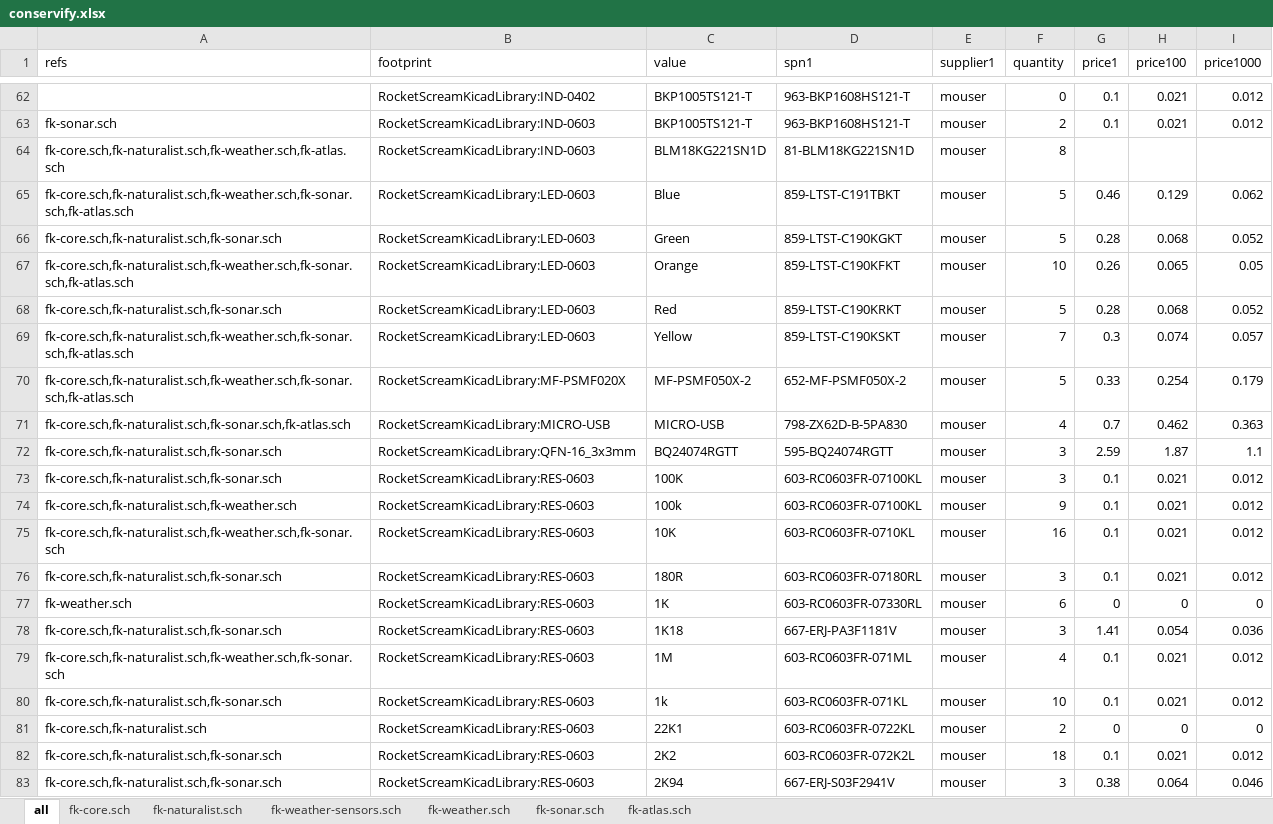
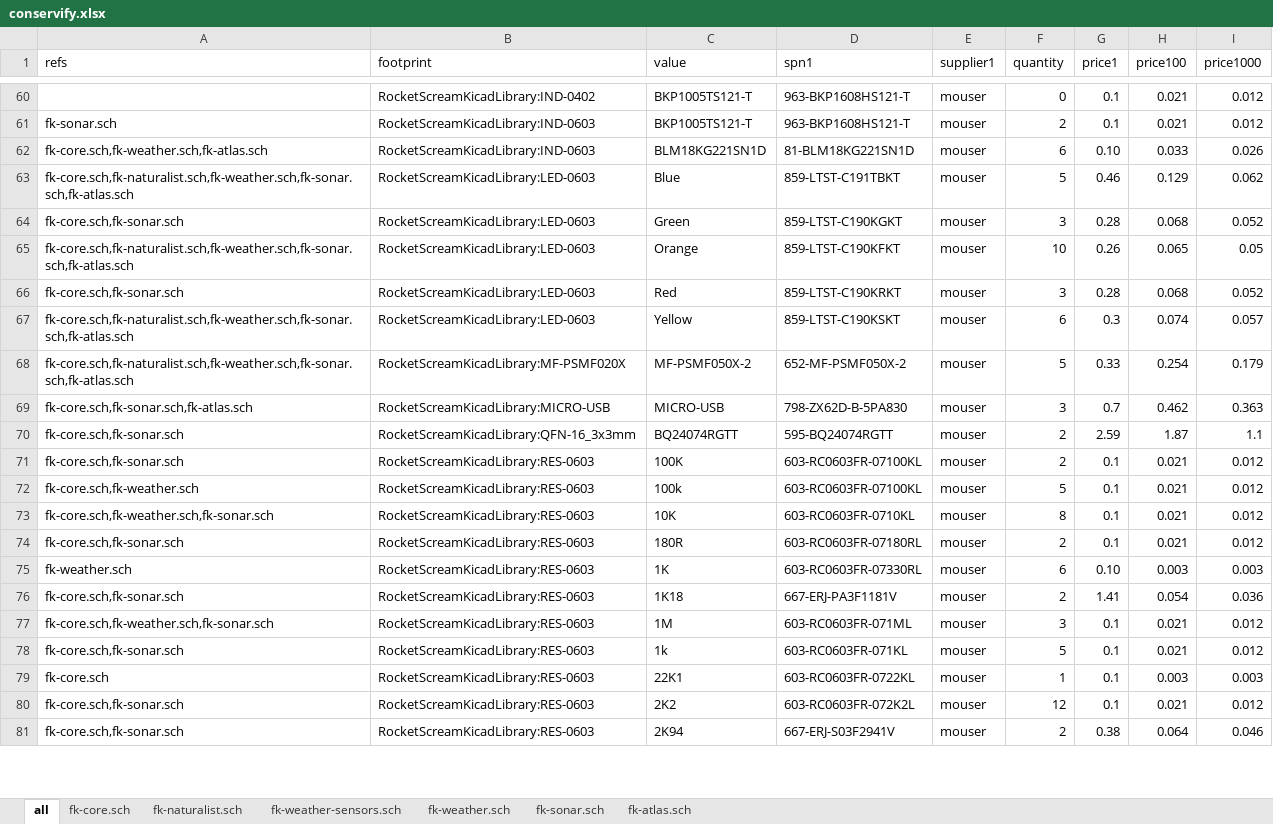
Before and after one commit to Conservify/kicad, an Excel workbook: tools/conservify.xlsx, sheet all, drawn as a sheet; only a part is shown, gaps mark what is left out; values as stored, in another font and other column widths than the file's, no cell formats; removed rows and columns are numbered as before the commit, all else as after; the diff covers the shown part only; the diff names each change by its address in the sheet, - before the commit and + after, or states it on an @@ line.

```diff
--- a/tools/conservify.xlsx (sheet all)
+++ b/tools/conservify.xlsx (sheet all)
-row 64: fk-core.sch,fk-naturalist.sch,fk-weather.sch,fk-atlas.sch | RocketScreamKicadLibrary:IND-0603 | BLM18KG221SN1D | 81-BLM18KG221SN1D | mouser | 8
+row 62: fk-core.sch,fk-weather.sch,fk-atlas.sch | RocketScreamKicadLibrary:IND-0603 | BLM18KG221SN1D | 81-BLM18KG221SN1D | mouser | 6 | 0.10 | 0.033 | 0.026
-A64 (refs): fk-core.sch,fk-naturalist.sch,fk-sonar.sch
+A64 (refs): fk-core.sch,fk-sonar.sch
-F64 (quantity): 5
+F64 (quantity): 3
-A66 (refs): fk-core.sch,fk-naturalist.sch,fk-sonar.sch
+A66 (refs): fk-core.sch,fk-sonar.sch
-F66 (quantity): 5
+F66 (quantity): 3
-F67 (quantity): 7
+F67 (quantity): 6
-A69 (refs): fk-core.sch,fk-naturalist.sch,fk-sonar.sch,fk-atlas.sch
+A69 (refs): fk-core.sch,fk-sonar.sch,fk-atlas.sch
-F69 (quantity): 4
+F69 (quantity): 3
-A70:A71 (refs): fk-core.sch,fk-naturalist.sch,fk-sonar.sch
+A70:A71 (refs): fk-core.sch,fk-sonar.sch
-F70:F71 (quantity): 3
+F70:F71 (quantity): 2
-A72 (refs): fk-core.sch,fk-naturalist.sch,fk-weather.sch
+A72 (refs): fk-core.sch,fk-weather.sch
-F72 (quantity): 9
+F72 (quantity): 5
-A73 (refs): fk-core.sch,fk-naturalist.sch,fk-weather.sch,fk-sonar.sch
+A73 (refs): fk-core.sch,fk-weather.sch,fk-sonar.sch
-F73 (quantity): 16
+F73 (quantity): 8
-A74 (refs): fk-core.sch,fk-naturalist.sch,fk-sonar.sch
+A74 (refs): fk-core.sch,fk-sonar.sch
-F74 (quantity): 3
+F74 (quantity): 2
-G75 (price1): 0
+G75 (price1): 0.10
-H75 (price100): 0
+H75 (price100): 0.003
-I75 (price1000): 0
+I75 (price1000): 0.003
-A76 (refs): fk-core.sch,fk-naturalist.sch,fk-sonar.sch
+A76 (refs): fk-core.sch,fk-sonar.sch
-F76 (quantity): 3
+F76 (quantity): 2
-A77 (refs): fk-core.sch,fk-naturalist.sch,fk-weather.sch,fk-sonar.sch
+A77 (refs): fk-core.sch,fk-weather.sch,fk-sonar.sch
-F77 (quantity): 4
+F77 (quantity): 3
-A78 (refs): fk-core.sch,fk-naturalist.sch,fk-sonar.sch
+A78 (refs): fk-core.sch,fk-sonar.sch
-F78 (quantity): 10
+F78 (quantity): 5
-row 81: fk-core.sch,fk-naturalist.sch | RocketScreamKicadLibrary:RES-0603 | 22K1 | 603-RC0603FR-0722KL | mouser | 2 | 0 | 0 | 0
+row 79: fk-core.sch | RocketScreamKicadLibrary:RES-0603 | 22K1 | 603-RC0603FR-0722KL | mouser | 1 | 0.1 | 0.003 | 0.003
-A80:A81 (refs): fk-core.sch,fk-naturalist.sch,fk-sonar.sch
+A80:A81 (refs): fk-core.sch,fk-sonar.sch
-F80 (quantity): 18
+F80 (quantity): 12
-F81 (quantity): 3
+F81 (quantity): 2
```
Also changed, not shown: 15 added rows, 21 removed rows and 131 edited cells elsewhere in this sheet, sheet fk-naturalist.sch, sheet fk-core.sch, sheet fk-weather.sch, sheet fk-atlas.sch, sheet fk-sonar.sch, sheet fk-weather-sensors.sch, cell formats, 5 other files.
